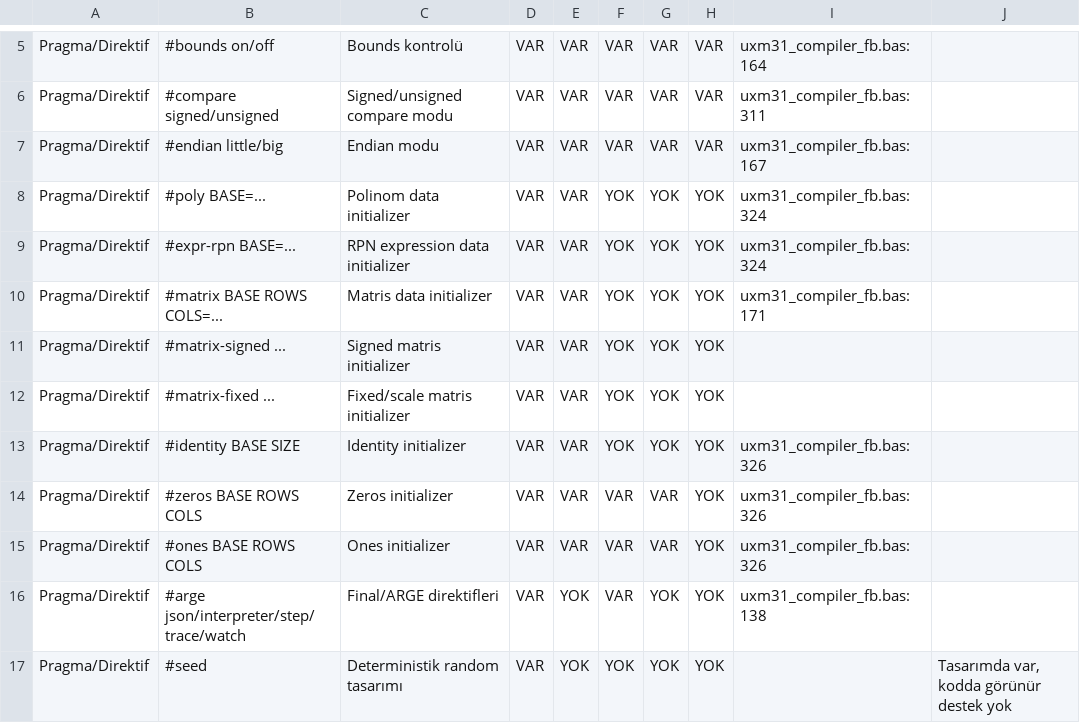
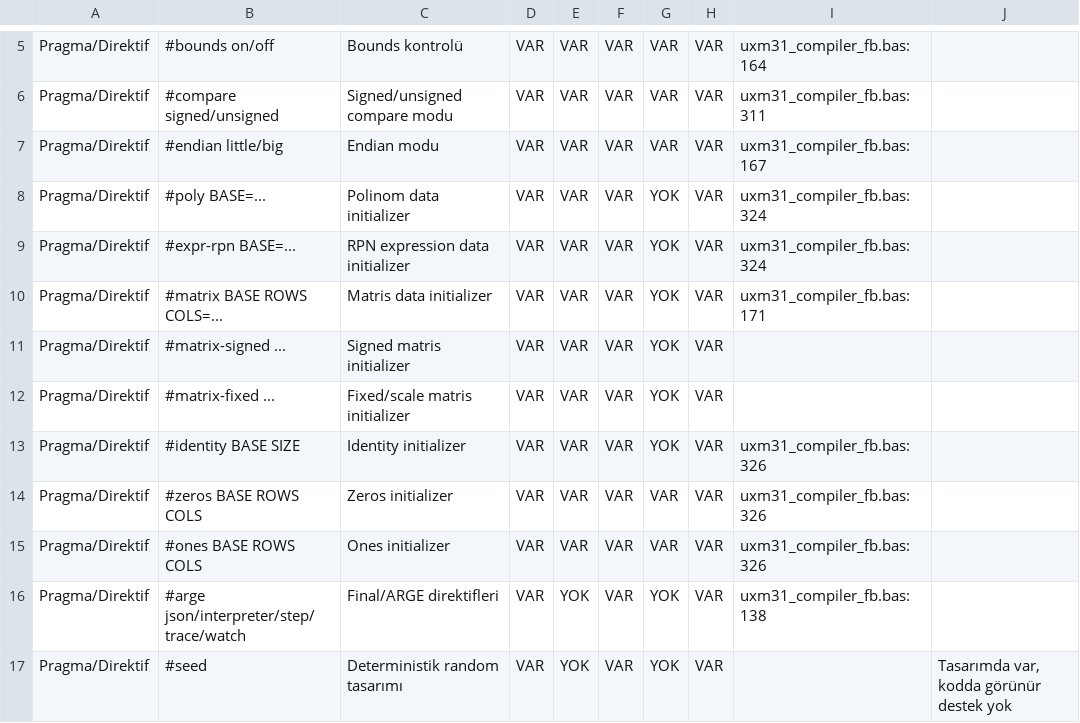
Before and after one commit to metedinler/uX-Minima, a CSV file: UXM_V31_Kod_Belge_Matris_Paketi/uxm31_matrix_out/pragma_matrisi.csv, drawn as a sheet; only a part is shown, gaps mark what is left out; the diff names each change by its address in the sheet, - before the commit and + after, or states it on an @@ line.

```diff
--- a/UXM_V31_Kod_Belge_Matris_Paketi/uxm31_matrix_out/pragma_matrisi.csv
+++ b/UXM_V31_Kod_Belge_Matris_Paketi/uxm31_matrix_out/pragma_matrisi.csv
-F8:F13: YOK
+F8:F13: VAR
-H8:H17: YOK
+H8:H17: VAR
-F17: YOK
+F17: VAR
```
Also changed, not shown: UXM_V31_Kod_Belge_Matris_Paketi/UXM_V31_CSV_Matris_Paketi/feature_checks.csv, UXM_V31_Kod_Belge_Matris_Paketi/UXM_V31_CSV_Matris_Paketi/four_hat_parity_full.csv, 5 other files.
